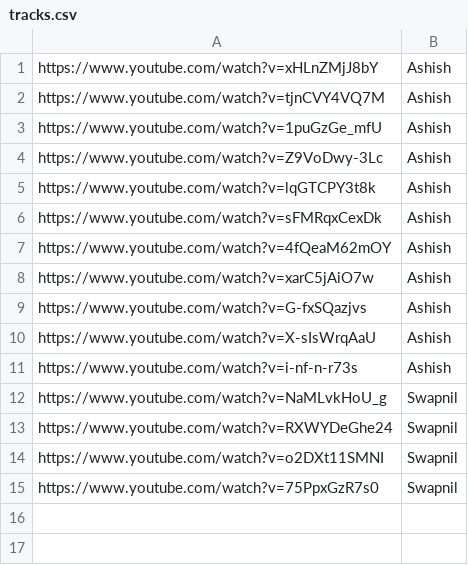
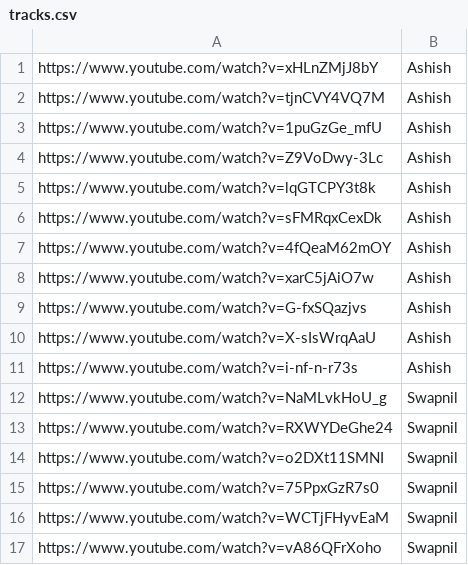
Before and after one commit to REAK-INFOTECH-LLP/company-radio, a CSV file: tracks.csv, drawn as a sheet; the diff names each change by its address in the sheet, - before the commit and + after, or states it on an @@ line.

Commit message:
Update tracks.csv

```diff
--- a/tracks.csv
+++ b/tracks.csv
+row 16: https://www.youtube.com/watch?v=WCTjFHyvEaM | Swapnil
+row 17: https://www.youtube.com/watch?v=vA86QFrXoho | Swapnil
```
